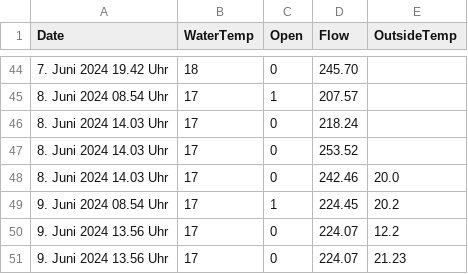
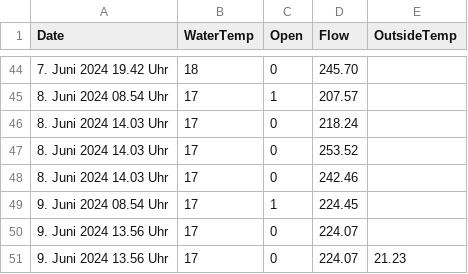
Before and after one commit to RobinSchmid7/letten_temperature, a CSV file: data/data.csv, drawn as a sheet; only a part is shown, gaps mark what is left out.

Commit message:
Clean up data

```diff
--- a/data/data.csv
+++ b/data/data.csv
@@ -47,5 +47,5 @@ Date,WaterTemp,Open,Flow,OutsideTemp
 8. Juni 2024 14.03 Uhr,17,0,253.52
-8. Juni 2024 14.03 Uhr,17,0,242.46,20.0
-9. Juni 2024 08.54 Uhr,17,1,224.45,20.2
-9. Juni 2024 13.56 Uhr,17,0,224.07,12.2
+8. Juni 2024 14.03 Uhr,17,0,242.46
+9. Juni 2024 08.54 Uhr,17,1,224.45
+9. Juni 2024 13.56 Uhr,17,0,224.07
 9. Juni 2024 13.56 Uhr,17,0,224.07,21.23
```
Also changed, not shown: 2 other files.
